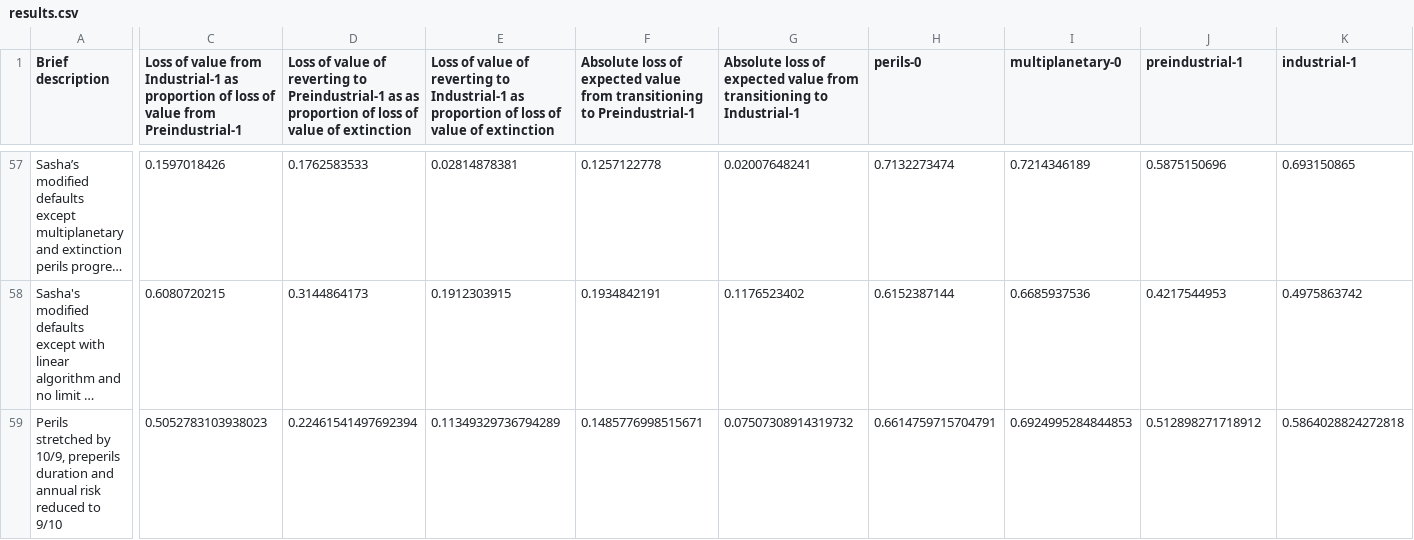
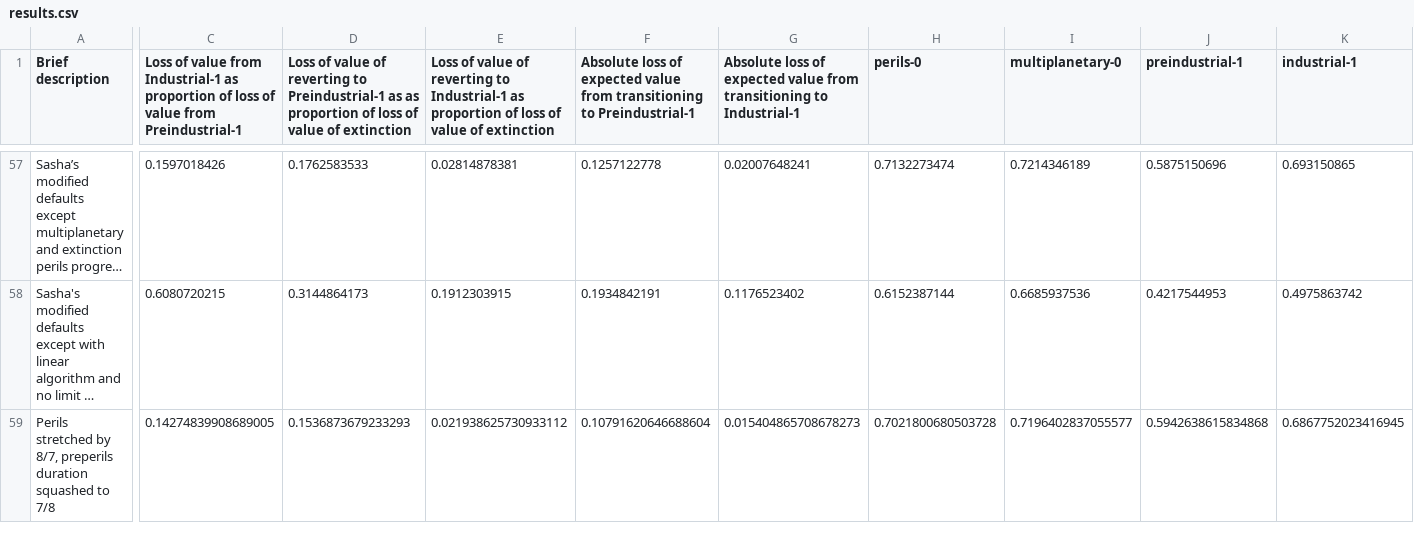
Before and after one commit to Arepo/lrisk_calculator, a CSV file: results.csv, drawn as a sheet; only a part is shown, gaps mark what is left out; long unchanged cells end in …; the diff covers the shown part only; the diff names each change by its address in the sheet, - before the commit and + after, or states it on an @@ line.

Commit message:
Update .gitignore and add row to results

```diff
--- a/results.csv
+++ b/results.csv
-A59 (Brief description): …stretched by 10/9, preperils duration and annual risk reduced to 9/10
+A59 (Brief description): …stretched by 8/7, preperils duration squashed to 7/8
-C59: 0.5052783103938023
+C59: 0.14274839908689005
-D59: 0.22461541497692394
+D59: 0.1536873679233293
-E59: 0.11349329736794289
+E59: 0.021938625730933112
-F59: 0.1485776998515671
+F59: 0.10791620646688604
-G59: 0.07507308914319732
+G59: 0.015404865708678273
-H59 (perils-0): 0.6614759715704791
+H59 (perils-0): 0.7021800680503728
-I59 (multiplanetary-0): 0.6924995284844853
+I59 (multiplanetary-0): 0.7196402837055577
-J59 (preindustrial-1): 0.512898271718912
+J59 (preindustrial-1): 0.5942638615834868
-K59 (industrial-1): 0.5864028824272818
+K59 (industrial-1): 0.6867752023416945
```
Also changed, not shown: 39 edited cells elsewhere in this file, 1 other file.
